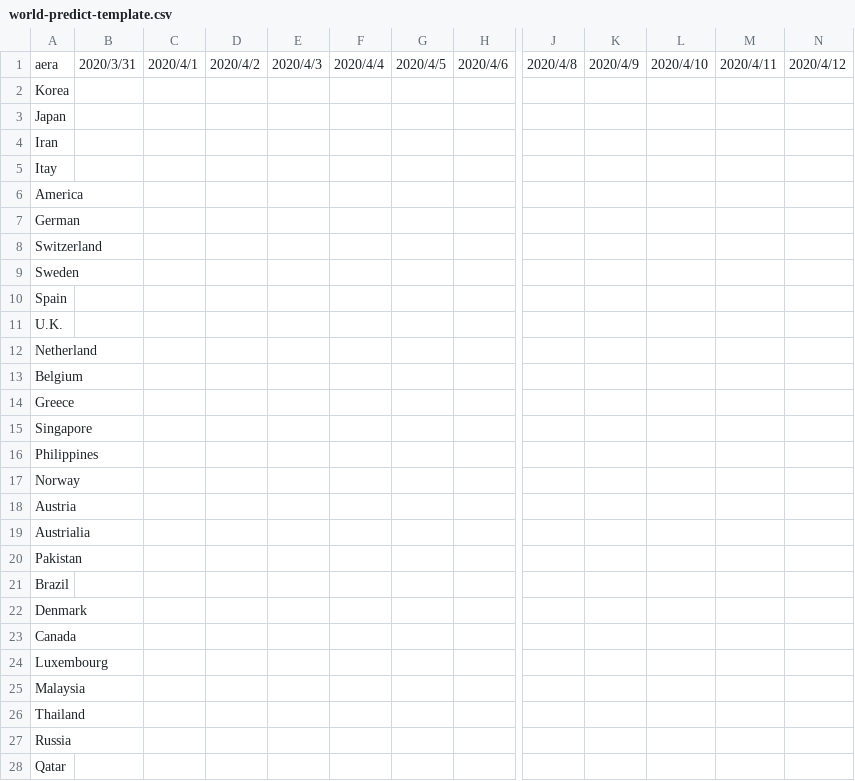
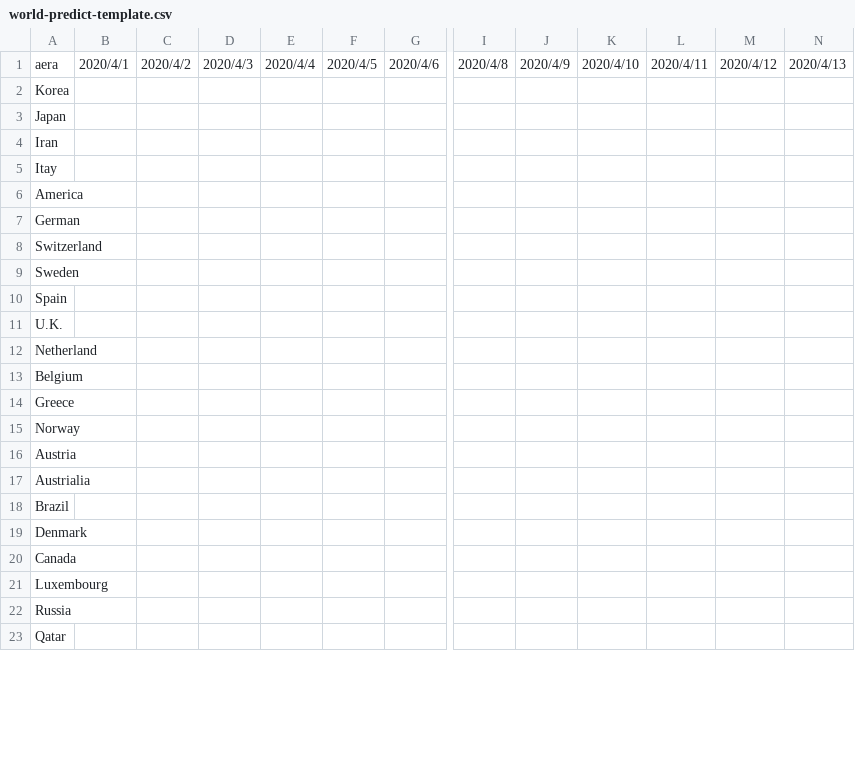
Before and after one commit to bigscity/nCov-predict, a CSV file: predict-results/world-predict-template.csv, drawn as a sheet; only a part is shown, gaps mark what is left out; removed rows and columns are numbered as before the commit, all else as after; rows hold the shown columns only; the diff names each change by its address in the sheet, - before the commit and + after, or states it on an @@ line.

Commit message:
add 3.31 data

```diff
--- a/predict-results/world-predict-template.csv
+++ b/predict-results/world-predict-template.csv
-column B, row 1: 2020/3/31
+column N, row 1: 2020/4/13
-row 15: Singapore
-row 16: Philippines
-row 20: Pakistan
-row 25: Malaysia
-row 26: Thailand
```
Also changed, not shown: 6 other files.
